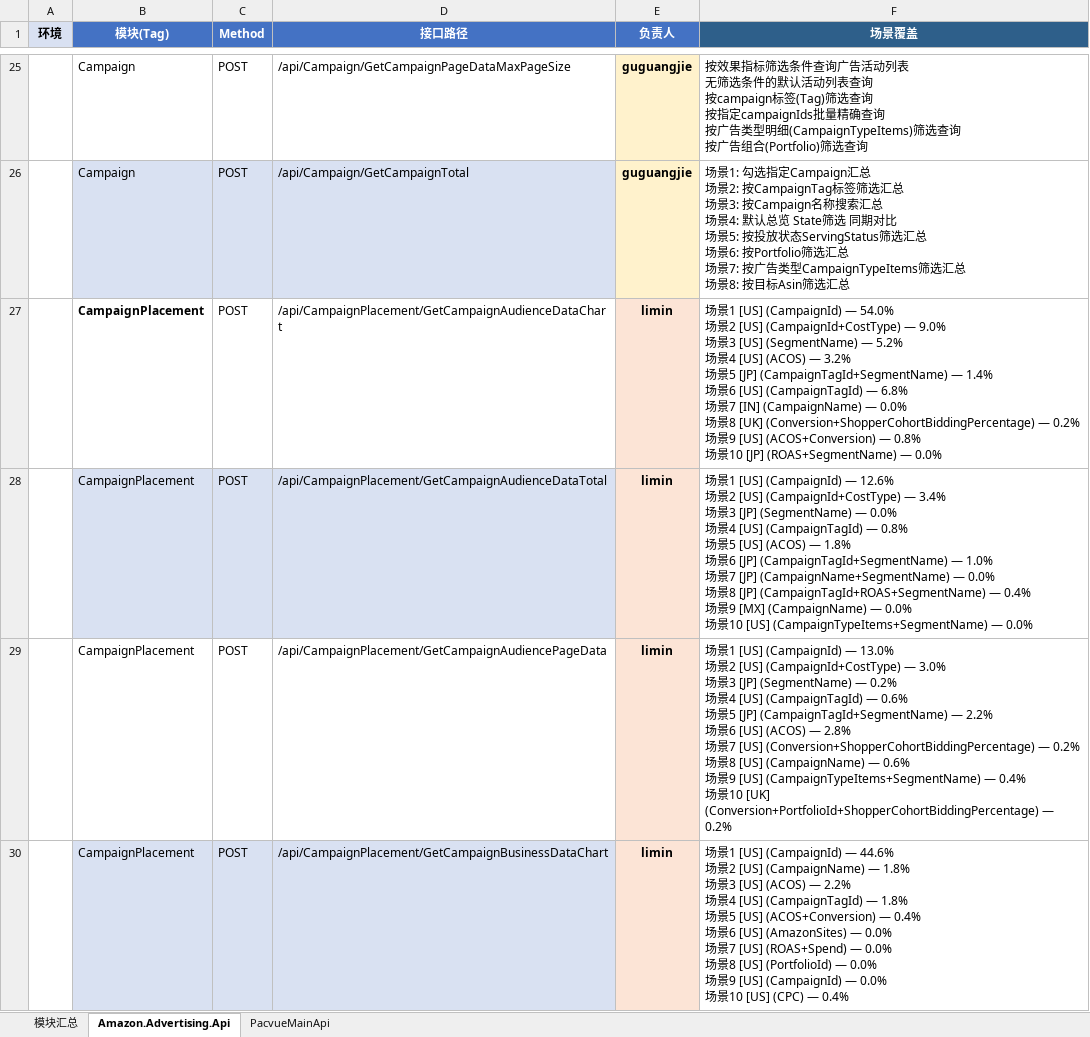
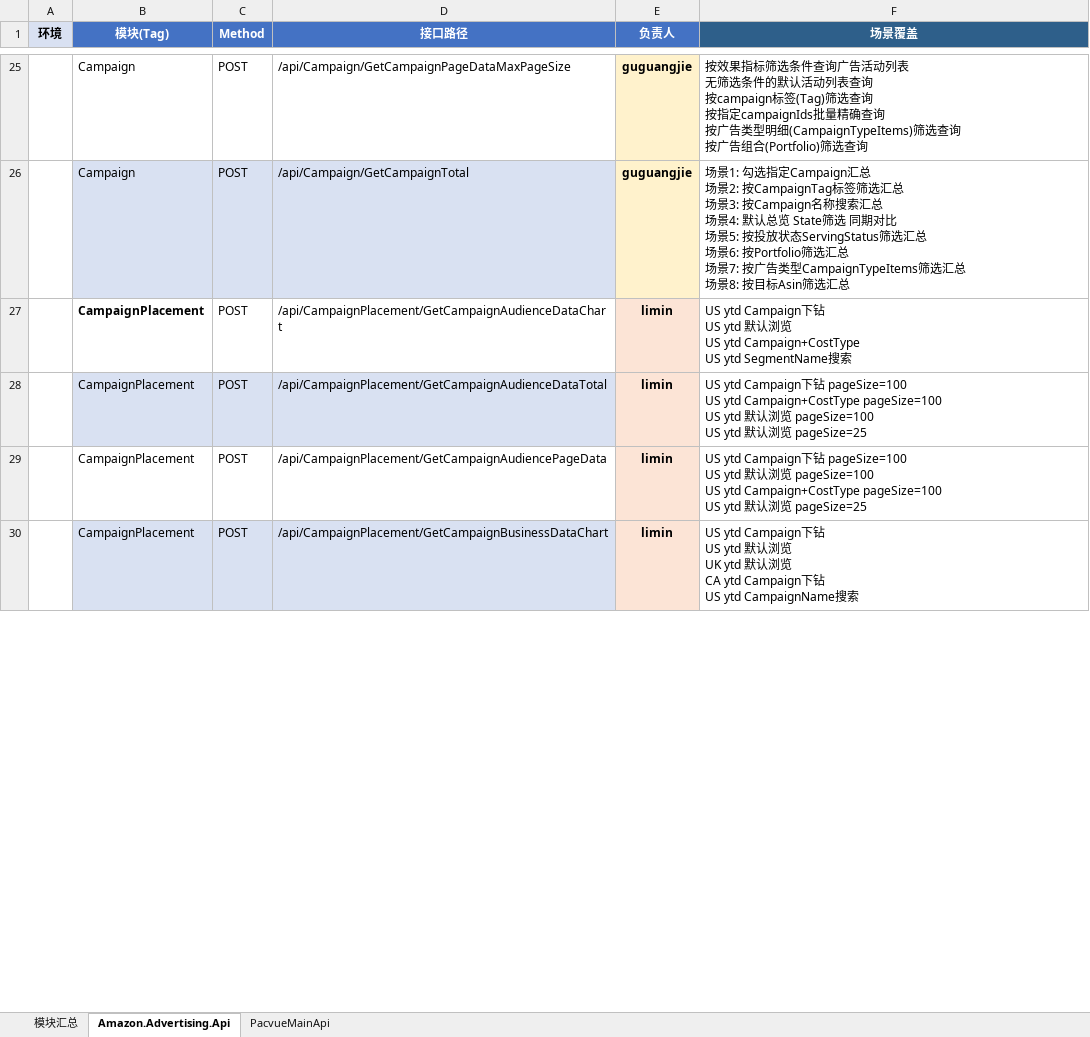
Before and after one commit to guguangjie-pacvue/ai_api, an Excel workbook: single-api/swagger_modules.xlsx, sheet Amazon.Advertising.Api, drawn as a sheet; only a part is shown, gaps mark what is left out; values as stored, in another font and other column widths than the file's, no borders; ↵ is a line break in a cell; the diff covers the shown part only; the diff names each change by its address in the sheet, - before the commit and + after, or states it on an @@ line.

```diff
--- a/single-api/swagger_modules.xlsx (sheet Amazon.Advertising.Api)
+++ b/single-api/swagger_modules.xlsx (sheet Amazon.Advertising.Api)
-F27 (场景覆盖): 场景1 [US] (CampaignId) — 54.0% ↵ 场景2 [US] (CampaignId+CostType) — 9.0% ↵ 场景3 [US] (SegmentName) — 5.2% ↵ 场景4 [US] (ACOS) — 3.2% ↵ 场景5 [JP] (CampaignTagId+SegmentName) — 1.4% ↵ 场景6 [US] (CampaignTagId) — 6.8% ↵ 场景7 [IN] (CampaignName) — 0.0% ↵ 场景8 [UK] (Conversion+ShopperCohortBiddingPercentage) — 0.2% ↵ 场景9 [US] (ACOS+Conversion) — 0.8% ↵ 场景10 [JP] (ROAS+SegmentName) — 0.0%
+F27 (场景覆盖): US ytd Campaign下钻 ↵ US ytd 默认浏览 ↵ US ytd Campaign+CostType ↵ US ytd SegmentName搜索
-F28 (场景覆盖): 场景1 [US] (CampaignId) — 12.6% ↵ 场景2 [US] (CampaignId+CostType) — 3.4% ↵ 场景3 [JP] (SegmentName) — 0.0% ↵ 场景4 [US] (CampaignTagId) — 0.8% ↵ 场景5 [US] (ACOS) — 1.8% ↵ 场景6 [JP] (CampaignTagId+SegmentName) — 1.0% ↵ 场景7 [JP] (CampaignName+SegmentName) — 0.0% ↵ 场景8 [JP] (CampaignTagId+ROAS+SegmentName) — 0.4% ↵ 场景9 [MX] (CampaignName) — 0.0% ↵ 场景10 [US] (CampaignTypeItems+SegmentName) — 0.0%
+F28 (场景覆盖): US ytd Campaign下钻 pageSize=100 ↵ US ytd Campaign+CostType pageSize=100 ↵ US ytd 默认浏览 pageSize=100 ↵ US ytd 默认浏览 pageSize=25
-F29 (场景覆盖): 场景1 [US] (CampaignId) — 13.0% ↵ 场景2 [US] (CampaignId+CostType) — 3.0% ↵ 场景3 [JP] (SegmentName) — 0.2% ↵ 场景4 [US] (CampaignTagId) — 0.6% ↵ 场景5 [JP] (CampaignTagId+SegmentName) — 2.2% ↵ 场景6 [US] (ACOS) — 2.8% ↵ 场景7 [US] (Conversion+ShopperCohortBiddingPercentage) — 0.2% ↵ 场景8 [US] (CampaignName) — 0.6% ↵ 场景9 [US] (CampaignTypeItems+SegmentName) — 0.4% ↵ 场景10 [UK] (Conversion+PortfolioId+ShopperCohortBiddingPercentage) — 0.2%
+F29 (场景覆盖): US ytd Campaign下钻 pageSize=100 ↵ US ytd 默认浏览 pageSize=100 ↵ US ytd Campaign+CostType pageSize=100 ↵ US ytd 默认浏览 pageSize=25
-F30 (场景覆盖): 场景1 [US] (CampaignId) — 44.6% ↵ 场景2 [US] (CampaignName) — 1.8% ↵ 场景3 [US] (ACOS) — 2.2% ↵ 场景4 [US] (CampaignTagId) — 1.8% ↵ 场景5 [US] (ACOS+Conversion) — 0.4% ↵ 场景6 [US] (AmazonSites) — 0.0% ↵ 场景7 [US] (ROAS+Spend) — 0.0% ↵ 场景8 [US] (PortfolioId) — 0.0% ↵ 场景9 [US] (CampaignId) — 0.0% ↵ 场景10 [US] (CPC) — 0.4%
+F30 (场景覆盖): US ytd Campaign下钻 ↵ US ytd 默认浏览 ↵ UK ytd 默认浏览 ↵ CA ytd Campaign下钻 ↵ US ytd CampaignName搜索
```
Also changed, not shown: 42 edited cells elsewhere in this sheet, sheet PacvueMainApi, sheet 模块汇总, 48 other files.
